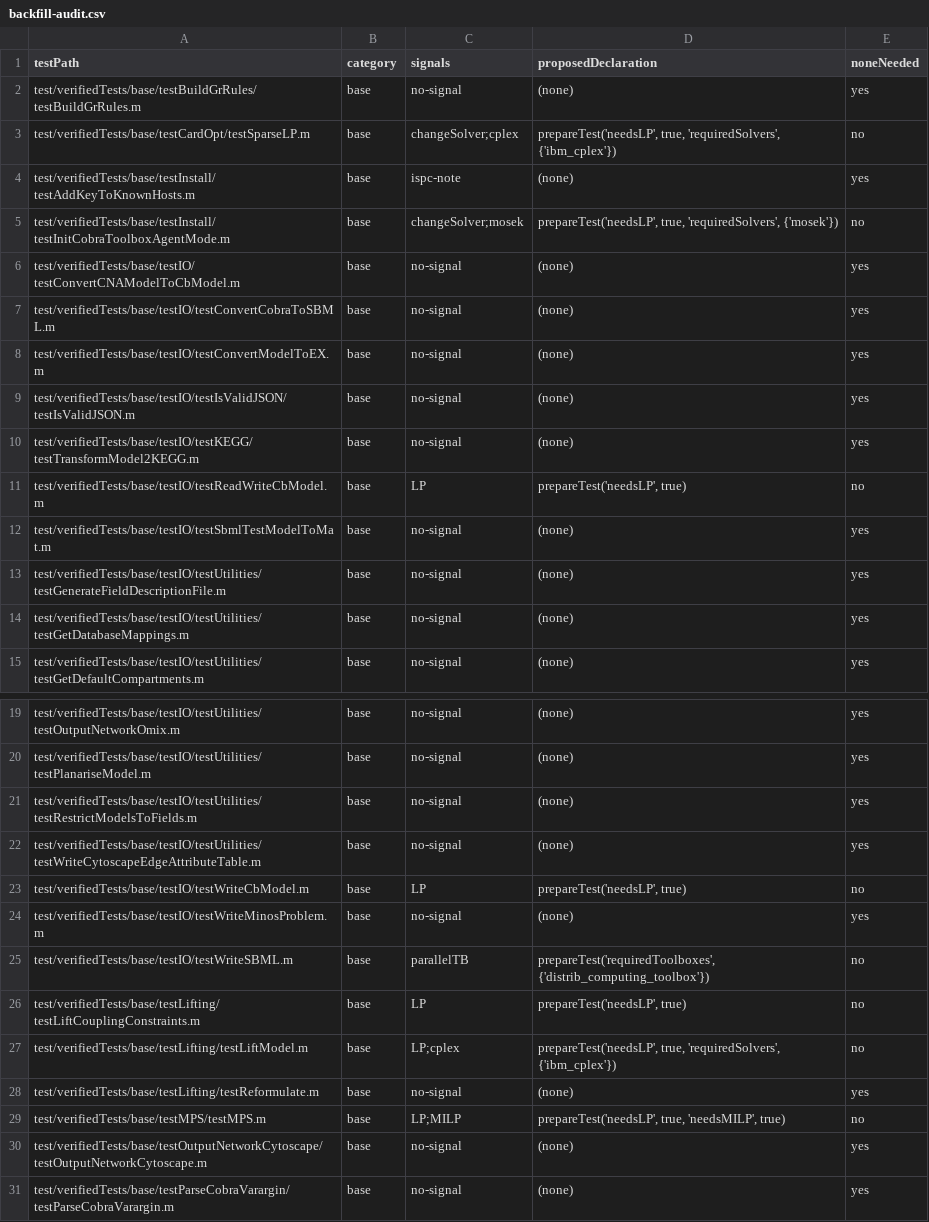
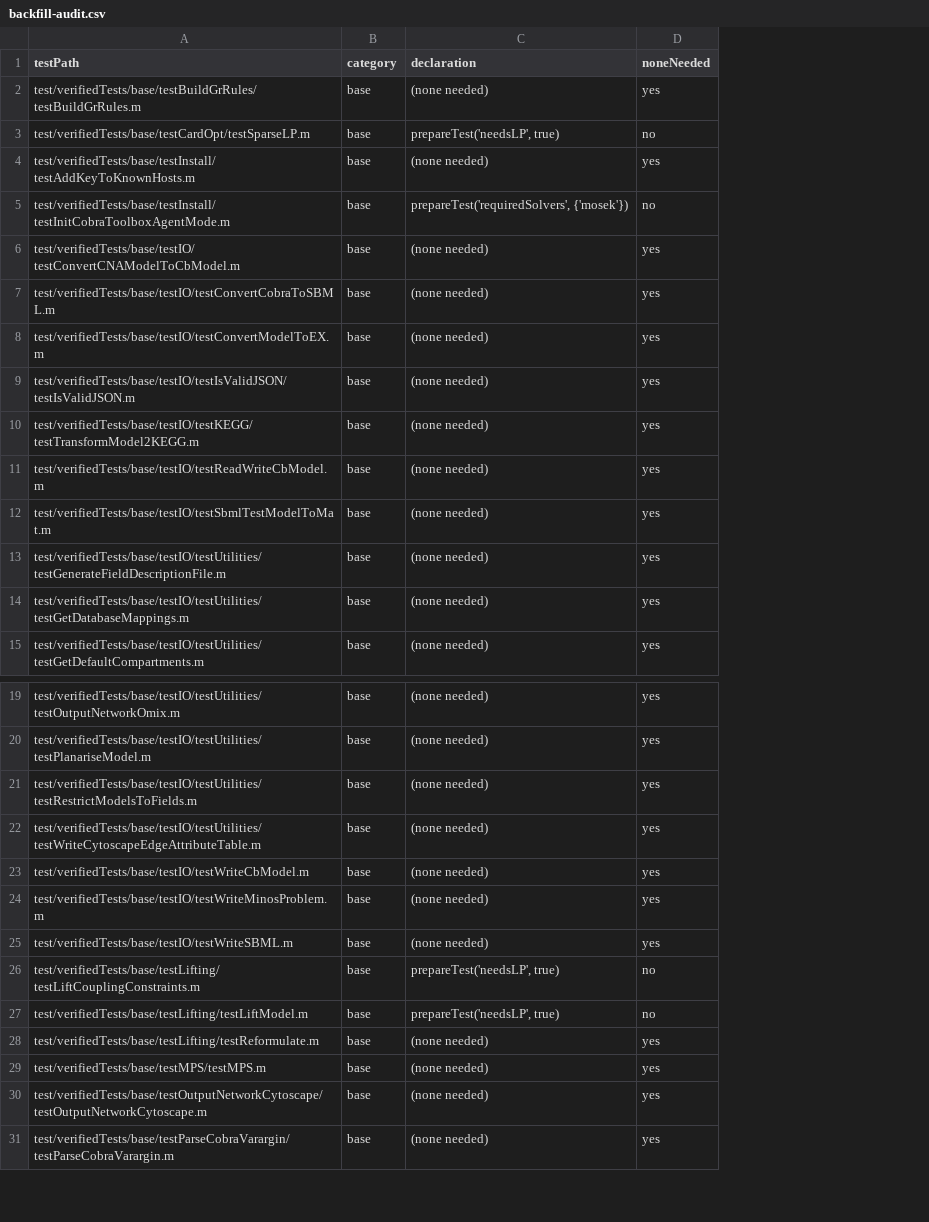
Before and after one commit to opencobra/cobratoolbox, a CSV file: specs/001-ci-coverage-gating/audit/backfill-audit.csv, drawn as a sheet; only a part is shown, gaps mark what is left out; removed rows and columns are numbered as before the commit, all else as after; the diff names each change by its address in the sheet, - before the commit and + after, or states it on an @@ line.

```diff
--- a/specs/001-ci-coverage-gating/audit/backfill-audit.csv
+++ b/specs/001-ci-coverage-gating/audit/backfill-audit.csv
-column C (signals), rows 2-15: no-signal | changeSolver;cplex | ispc-note | changeSolver;mosek | no-signal | no-signal | no-signal | no-signal | no-signal | LP | no-signal | no-signal | no-signal | no-signal; rows 19-31: no-signal | no-signal | no-signal | no-signal | LP | no-signal | parallelTB | LP | LP;cplex | no-signal | LP;MILP | no-signal | no-signal
-column D (proposedDeclaration), rows 2-15: (none) | prepareTest('needsLP', true, 'requiredSolvers', {'ibm_cplex'}) | (none) | prepareTest('needsLP', true, 'requiredSolvers', {'mosek'}) | (none) | (none) | (none) | (none) | (none) | prepareTest('needsLP', true) | (none) | (none) | (none) | (none); rows 19-31: (none) | (none) | (none) | (none) | prepareTest('needsLP', true) | (none) | prepareTest('requiredToolboxes', {'distrib_computing_toolbox'}) | prepareTest('needsLP', true) | prepareTest('needsLP', true, 'requiredSolvers', {'ibm_cplex'}) | (none) | prepareTest('needsLP', true, 'needsMILP', true) | (none) | (none)
+column C (declaration), rows 2-15: (none needed) | prepareTest('needsLP', true) | (none needed) | prepareTest('requiredSolvers', {'mosek'}) | (none needed) | (none needed) | (none needed) | (none needed) | (none needed) | (none needed) | (none needed) | (none needed) | (none needed) | (none needed); rows 19-31: (none needed) | (none needed) | (none needed) | (none needed) | (none needed) | (none needed) | (none needed) | prepareTest('needsLP', true) | prepareTest('needsLP', true) | (none needed) | (none needed) | (none needed) | (none needed)
-D11 (noneNeeded): no
+D11 (noneNeeded): yes
-D23 (noneNeeded): no
+D23 (noneNeeded): yes
-D25 (noneNeeded): no
+D25 (noneNeeded): yes
-D29 (noneNeeded): no
+D29 (noneNeeded): yes
```
Also changed, not shown: 37 other files.
